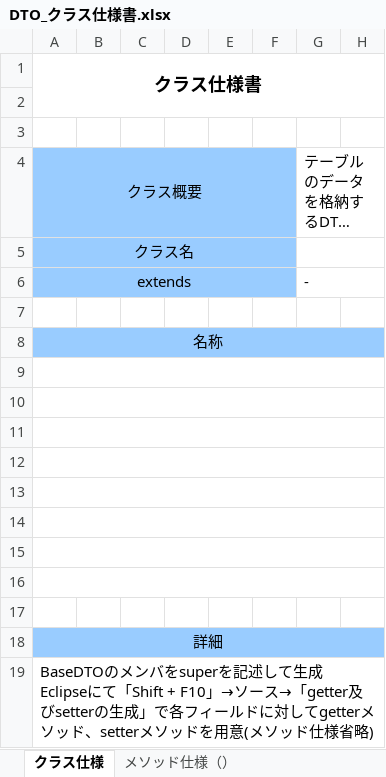
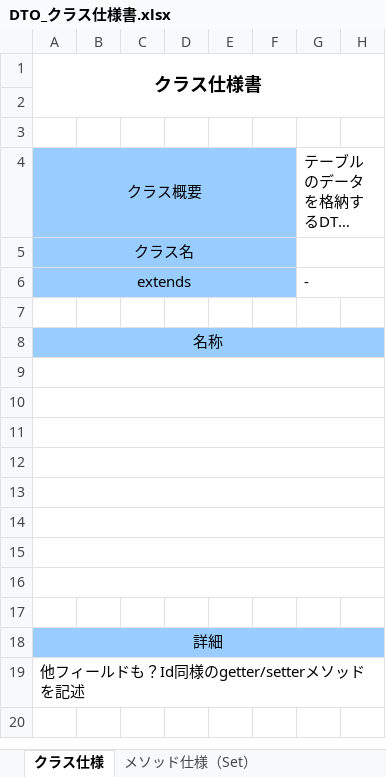
Before and after one commit to kmajima1011/dev, an Excel workbook: 020-内部_プログラミング設計/022-クラス仕様書/商品検索機能/DTO_クラス仕様書.xlsx, sheet クラス仕様, drawn as a sheet; only a part is shown; long unchanged cells end in …; values as stored, in another font and other column widths than the file's, no borders; ↵ is a line break in a cell; the diff names each change by its address in the sheet, - before the commit and + after, or states it on an @@ line.

```diff
--- a/020-内部_プログラミング設計/022-クラス仕様書/商品検索機能/DTO_クラス仕様書.xlsx (sheet クラス仕様)
+++ b/020-内部_プログラミング設計/022-クラス仕様書/商品検索機能/DTO_クラス仕様書.xlsx (sheet クラス仕様)
-sheet tab: メソッド仕様（）
+sheet tab: メソッド仕様（Set）
-A19 (クラス仕様書): BaseDTOのメンバをsuperを記述して生成 ↵ Eclipseにて「Shift + F10」→ソース→「getter及びsetterの生成」で各フィールドに対してgetterメソッド、setterメソッドを用意(メソッド仕様省略)
+A19 (クラス仕様書): 他フィールドも？Id同様のgetter/setterメソッドを記述
```
Also changed, not shown: sheet メソッド仕様（Get）, sheet メソッド仕様（Set）, other sheet tabs, 010-外部設計/014-画面レイアウト_画面入出力項目一覧/014-2-外部設計書(画面・帳票仕様)_ショッピング_カート.xlsx, 010-外部設計/016-テーブル定義書.xlsx, 32 other files.
